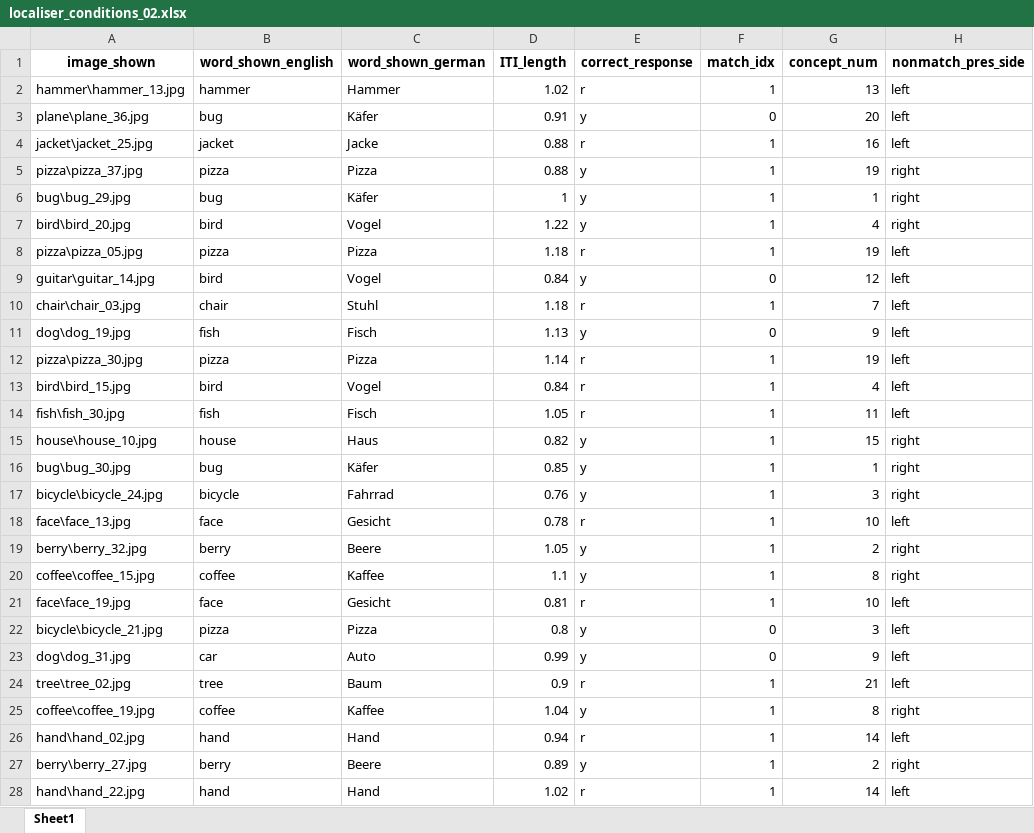
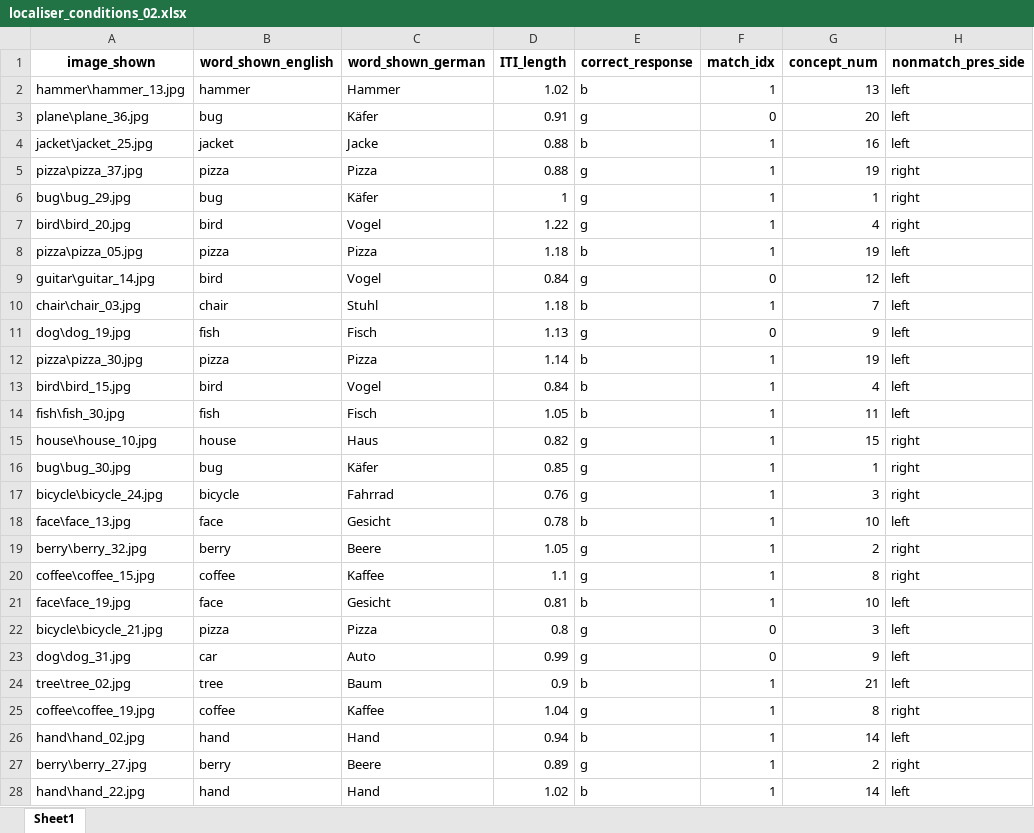
Before and after one commit to sianna338/TSRlearn, an Excel workbook: Experiment/sequences/localiser_conditions_02.xlsx, sheet Sheet1, drawn as a sheet; only a part is shown; values as stored, in another font and other column widths than the file's, no borders; the diff covers the shown part only; the diff names each change by its address in the sheet, - before the commit and + after, or states it on an @@ line.

```diff
--- a/Experiment/sequences/localiser_conditions_02.xlsx (sheet Sheet1)
+++ b/Experiment/sequences/localiser_conditions_02.xlsx (sheet Sheet1)
-E2 (correct_response): r
+E2 (correct_response): b
-E3 (correct_response): y
+E3 (correct_response): g
-E4 (correct_response): r
+E4 (correct_response): b
-E5:E7 (correct_response): y
+E5:E7 (correct_response): g
-E8 (correct_response): r
+E8 (correct_response): b
-E9 (correct_response): y
+E9 (correct_response): g
-E10 (correct_response): r
+E10 (correct_response): b
-E11 (correct_response): y
+E11 (correct_response): g
-E12:E14 (correct_response): r
+E12:E14 (correct_response): b
-E15:E17 (correct_response): y
+E15:E17 (correct_response): g
-E18 (correct_response): r
+E18 (correct_response): b
-E19:E20 (correct_response): y
+E19:E20 (correct_response): g
-E21 (correct_response): r
+E21 (correct_response): b
-E22:E23 (correct_response): y
+E22:E23 (correct_response): g
-E24 (correct_response): r
+E24 (correct_response): b
-E25 (correct_response): y
+E25 (correct_response): g
-E26 (correct_response): r
+E26 (correct_response): b
-E27 (correct_response): y
+E27 (correct_response): g
-E28 (correct_response): r
+E28 (correct_response): b
```
Also changed, not shown: 813 edited cells elsewhere in this sheet, Experiment/sequences/localiser_conditions_18.xlsx, Experiment/sequences/localiser_conditions_20.xlsx, 29 other files.
